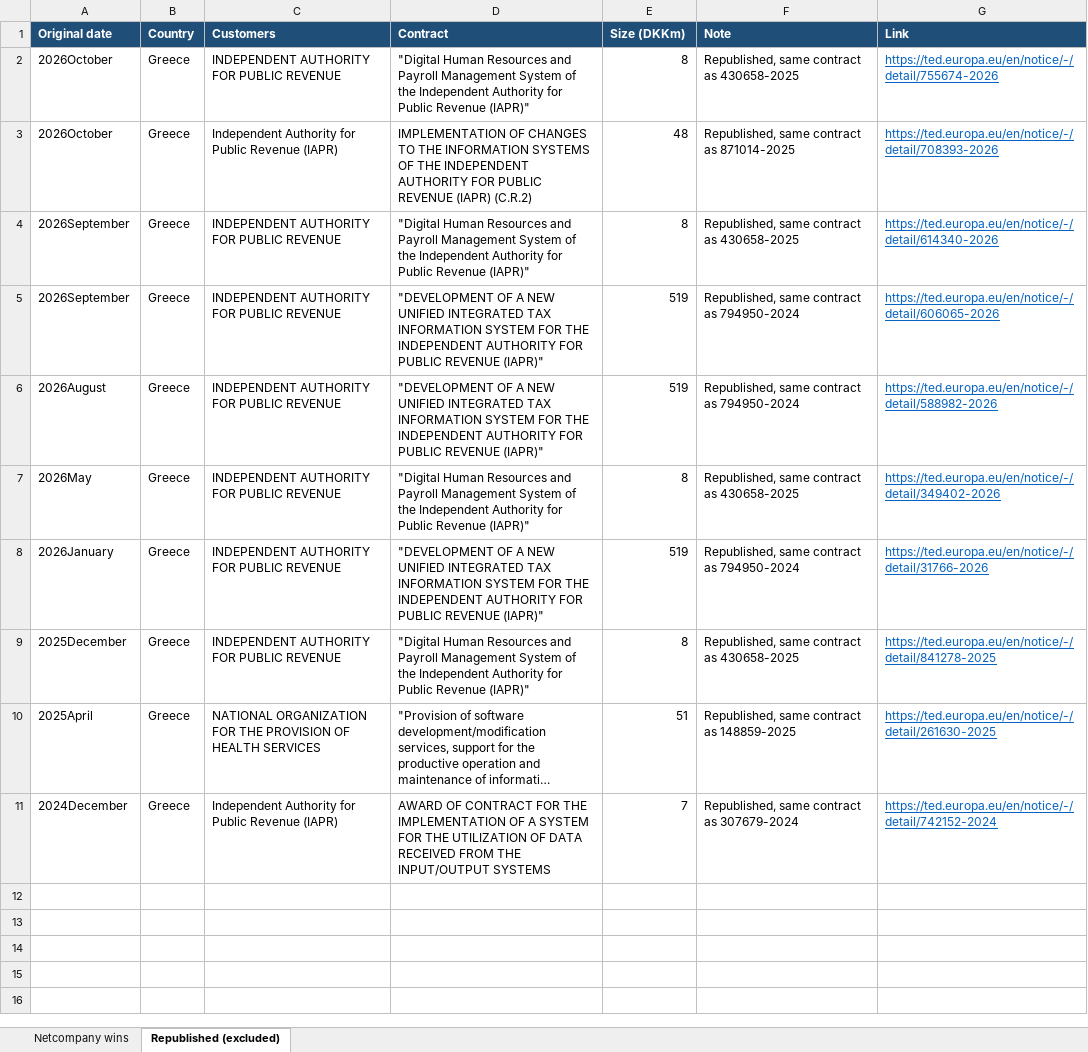
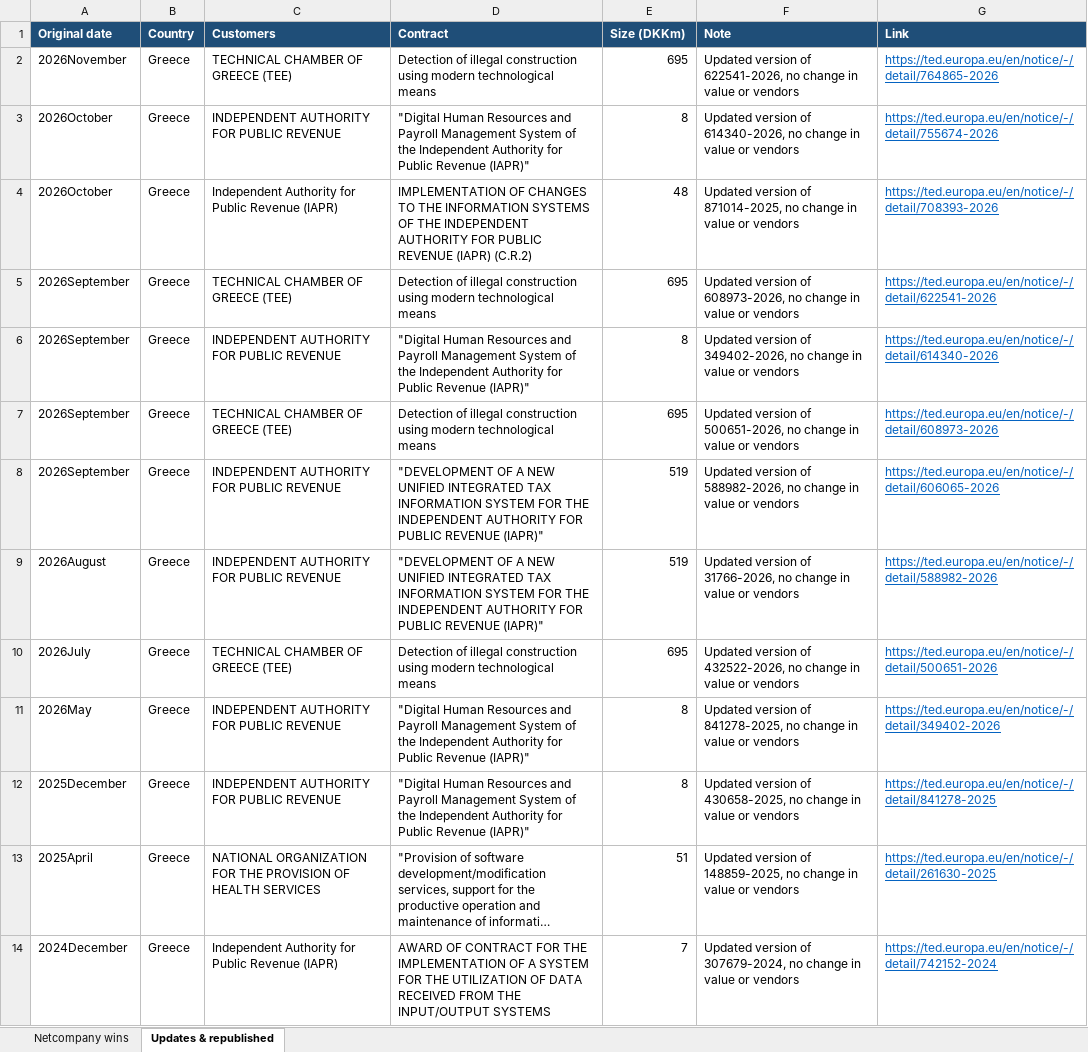
Before and after one commit to christianbork/netcompany-monitor, an Excel workbook: data/netcompany_wins.xlsx, sheet Updates & republished, drawn as a sheet; long unchanged cells end in …; values as stored, in another font and other column widths than the file's, no borders; removed rows and columns are numbered as before the commit, all else as after; the diff names each change by its address in the sheet, - before the commit and + after, or states it on an @@ line.

```diff
--- a/data/netcompany_wins.xlsx (sheet Updates & republished)
+++ b/data/netcompany_wins.xlsx (sheet Updates & republished)
-sheet tab: Republished (excluded)
+sheet tab: Updates & republished
+row 2: 2026November | Greece | TECHNICAL CHAMBER OF GREECE (TEE) | Detection of illegal construction using modern technological means | 695 | Updated version of 622541-2026, no change in value or vendors | https://ted.europa.eu/en/notice/-/detail/764865-2026
-F3 (Note): Republished, same contract as 430658-2025
+F3 (Note): Updated version of 614340-2026, no change in value or vendors
-F4 (Note): Republished, same contract as 871014-2025
+F4 (Note): Updated version of 871014-2025, no change in value or vendors
+row 5: 2026September | Greece | TECHNICAL CHAMBER OF GREECE (TEE) | Detection of illegal construction using modern technological means | 695 | Updated version of 608973-2026, no change in value or vendors | https://ted.europa.eu/en/notice/-/detail/622541-2026
-F6 (Note): Republished, same contract as 430658-2025
+F6 (Note): Updated version of 349402-2026, no change in value or vendors
+row 7: 2026September | Greece | TECHNICAL CHAMBER OF GREECE (TEE) | Detection of illegal construction using modern technological means | 695 | Updated version of 500651-2026, no change in value or vendors | https://ted.europa.eu/en/notice/-/detail/608973-2026
-F8 (Note): Republished, same contract as 794950-2024
+F8 (Note): Updated version of 588982-2026, no change in value or vendors
-F9 (Note): Republished, same contract as 794950-2024
+F9 (Note): Updated version of 31766-2026, no change in value or vendors
+row 10: 2026July | Greece | TECHNICAL CHAMBER OF GREECE (TEE) | Detection of illegal construction using modern technological means | 695 | Updated version of 432522-2026, no change in value or vendors | https://ted.europa.eu/en/notice/-/detail/500651-2026
-F11 (Note): Republished, same contract as 430658-2025
+F11 (Note): Updated version of 841278-2025, no change in value or vendors
-row 8: 2026January | Greece | INDEPENDENT AUTHORITY FOR PUBLIC REVENUE | "DEVELOPMENT OF A NEW UNIFIED INTEGRATED TAX INFORMATION SYSTEM FOR THE INDEPENDENT AUTHORITY FOR PUBLIC REVENUE (IAPR)" | 519 | Republished, same contract as 794950-2024 | https://ted.europa.eu/en/notice/-/detail/31766-2026
-F12 (Note): Republished, same contract as 430658-2025
+F12 (Note): Updated version of 430658-2025, no change in value or vendors
-F13 (Note): Republished, same contract as 148859-2025
+F13 (Note): Updated version of 148859-2025, no change in value or vendors
-F14 (Note): Republished, same contract as 307679-2024
+F14 (Note): Updated version of 307679-2024, no change in value or vendors
```
Also changed, not shown: sheet Netcompany wins, 1 other file.
